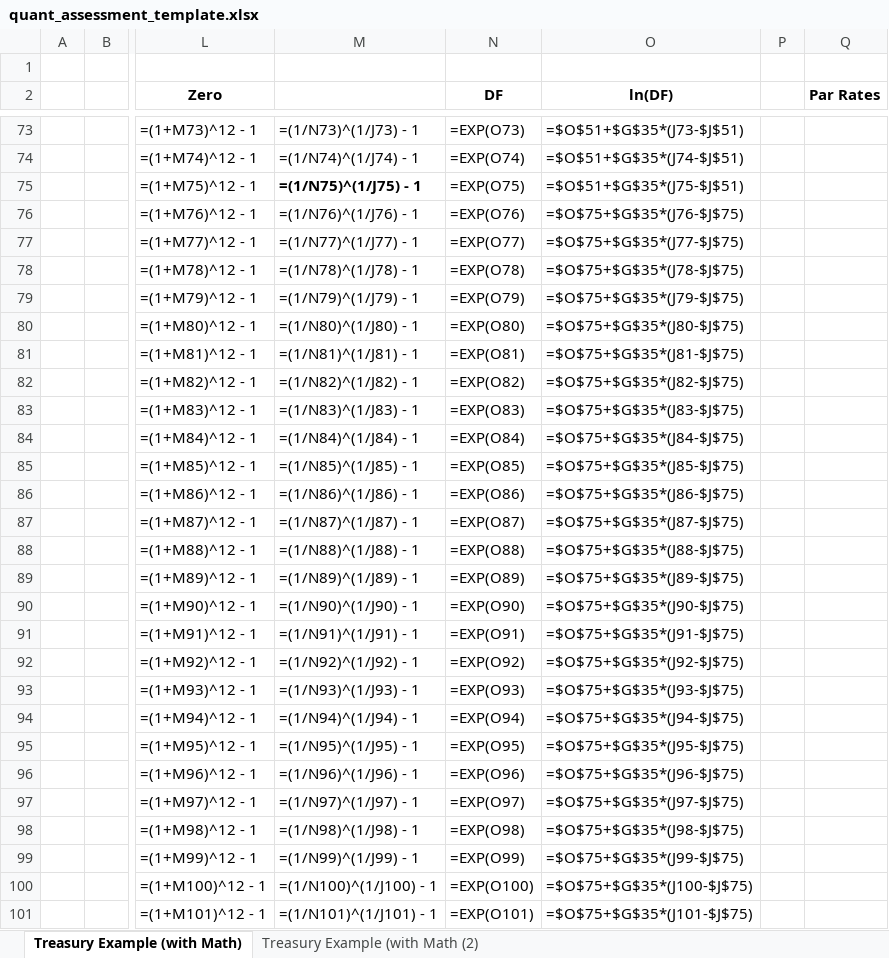
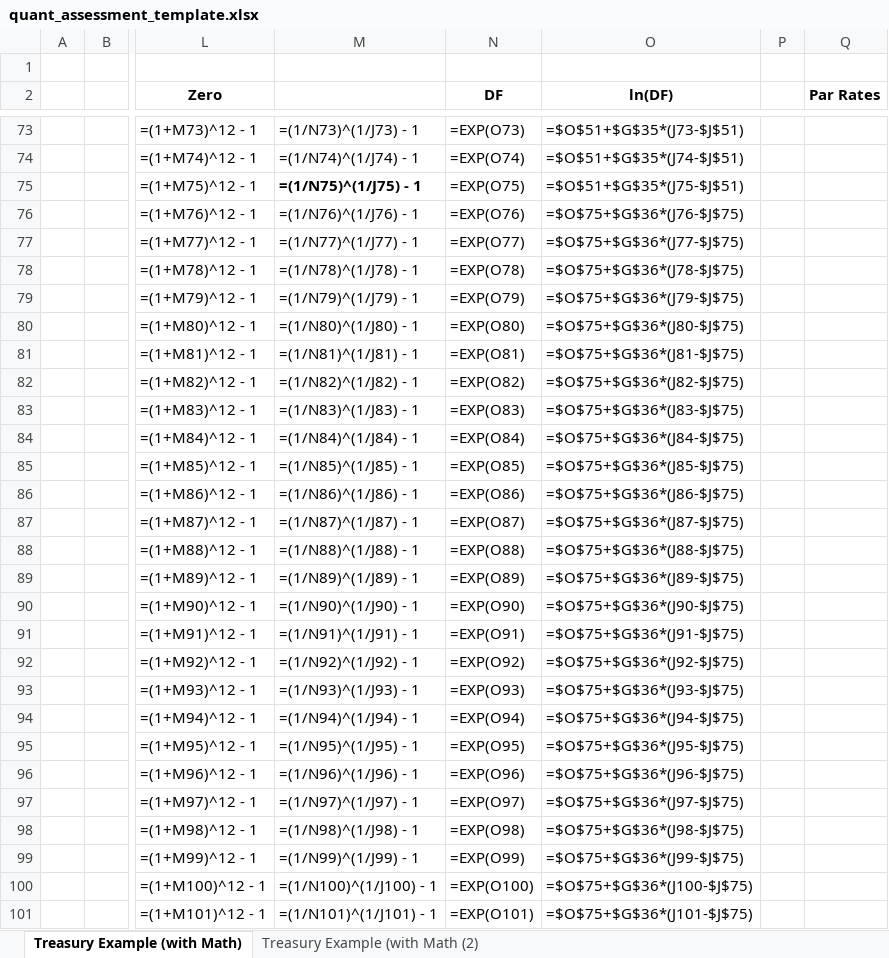
Before and after one commit to kyokley/bs_int, an Excel workbook: bs_int/rates/quant_assessment_template.xlsx, sheet Treasury Example (with Math), drawn as a sheet; only a part is shown, gaps mark what is left out; values as stored, in another font and other column widths than the file's, no borders; formulas are shown in place of their values; charts and pictures not drawn; the diff covers the shown part only; the diff names each change by its address in the sheet, - before the commit and + after, or states it on an @@ line.

```diff
--- a/bs_int/rates/quant_assessment_template.xlsx (sheet Treasury Example (with Math))
+++ b/bs_int/rates/quant_assessment_template.xlsx (sheet Treasury Example (with Math))
-O76 (ln(DF)): =$O$75+$G$35*(J76-$J$75)
+O76 (ln(DF)): =$O$75+$G$36*(J76-$J$75)
-O77 (ln(DF)): =$O$75+$G$35*(J77-$J$75)
+O77 (ln(DF)): =$O$75+$G$36*(J77-$J$75)
-O78 (ln(DF)): =$O$75+$G$35*(J78-$J$75)
+O78 (ln(DF)): =$O$75+$G$36*(J78-$J$75)
-O79 (ln(DF)): =$O$75+$G$35*(J79-$J$75)
+O79 (ln(DF)): =$O$75+$G$36*(J79-$J$75)
-O80 (ln(DF)): =$O$75+$G$35*(J80-$J$75)
+O80 (ln(DF)): =$O$75+$G$36*(J80-$J$75)
-O81 (ln(DF)): =$O$75+$G$35*(J81-$J$75)
+O81 (ln(DF)): =$O$75+$G$36*(J81-$J$75)
-O82 (ln(DF)): =$O$75+$G$35*(J82-$J$75)
+O82 (ln(DF)): =$O$75+$G$36*(J82-$J$75)
-O83 (ln(DF)): =$O$75+$G$35*(J83-$J$75)
+O83 (ln(DF)): =$O$75+$G$36*(J83-$J$75)
-O84 (ln(DF)): =$O$75+$G$35*(J84-$J$75)
+O84 (ln(DF)): =$O$75+$G$36*(J84-$J$75)
-O85 (ln(DF)): =$O$75+$G$35*(J85-$J$75)
+O85 (ln(DF)): =$O$75+$G$36*(J85-$J$75)
-O86 (ln(DF)): =$O$75+$G$35*(J86-$J$75)
+O86 (ln(DF)): =$O$75+$G$36*(J86-$J$75)
-O87 (ln(DF)): =$O$75+$G$35*(J87-$J$75)
+O87 (ln(DF)): =$O$75+$G$36*(J87-$J$75)
-O88 (ln(DF)): =$O$75+$G$35*(J88-$J$75)
+O88 (ln(DF)): =$O$75+$G$36*(J88-$J$75)
-O89 (ln(DF)): =$O$75+$G$35*(J89-$J$75)
+O89 (ln(DF)): =$O$75+$G$36*(J89-$J$75)
-O90 (ln(DF)): =$O$75+$G$35*(J90-$J$75)
+O90 (ln(DF)): =$O$75+$G$36*(J90-$J$75)
-O91 (ln(DF)): =$O$75+$G$35*(J91-$J$75)
+O91 (ln(DF)): =$O$75+$G$36*(J91-$J$75)
-O92 (ln(DF)): =$O$75+$G$35*(J92-$J$75)
+O92 (ln(DF)): =$O$75+$G$36*(J92-$J$75)
-O93 (ln(DF)): =$O$75+$G$35*(J93-$J$75)
+O93 (ln(DF)): =$O$75+$G$36*(J93-$J$75)
-O94 (ln(DF)): =$O$75+$G$35*(J94-$J$75)
+O94 (ln(DF)): =$O$75+$G$36*(J94-$J$75)
-O95 (ln(DF)): =$O$75+$G$35*(J95-$J$75)
+O95 (ln(DF)): =$O$75+$G$36*(J95-$J$75)
-O96 (ln(DF)): =$O$75+$G$35*(J96-$J$75)
+O96 (ln(DF)): =$O$75+$G$36*(J96-$J$75)
-O97 (ln(DF)): =$O$75+$G$35*(J97-$J$75)
+O97 (ln(DF)): =$O$75+$G$36*(J97-$J$75)
-O98 (ln(DF)): =$O$75+$G$35*(J98-$J$75)
+O98 (ln(DF)): =$O$75+$G$36*(J98-$J$75)
-O99 (ln(DF)): =$O$75+$G$35*(J99-$J$75)
+O99 (ln(DF)): =$O$75+$G$36*(J99-$J$75)
-O100 (ln(DF)): =$O$75+$G$35*(J100-$J$75)
+O100 (ln(DF)): =$O$75+$G$36*(J100-$J$75)
-O101 (ln(DF)): =$O$75+$G$35*(J101-$J$75)
+O101 (ln(DF)): =$O$75+$G$36*(J101-$J$75)
```
Also changed, not shown: 22 edited cells elsewhere in this sheet, charts or pictures, 2 other files.
